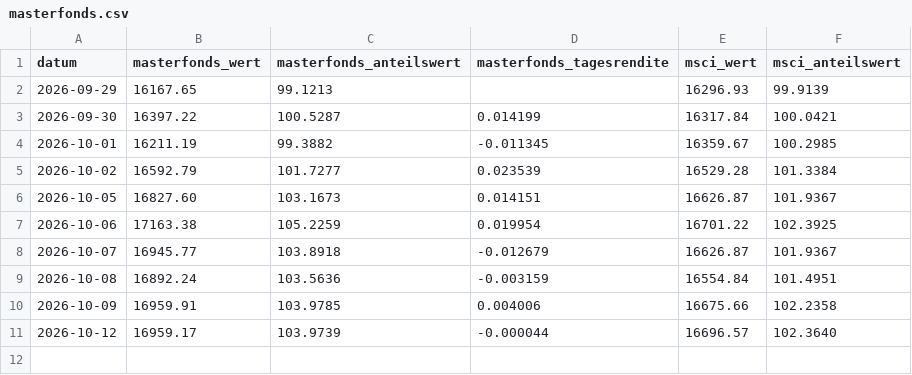
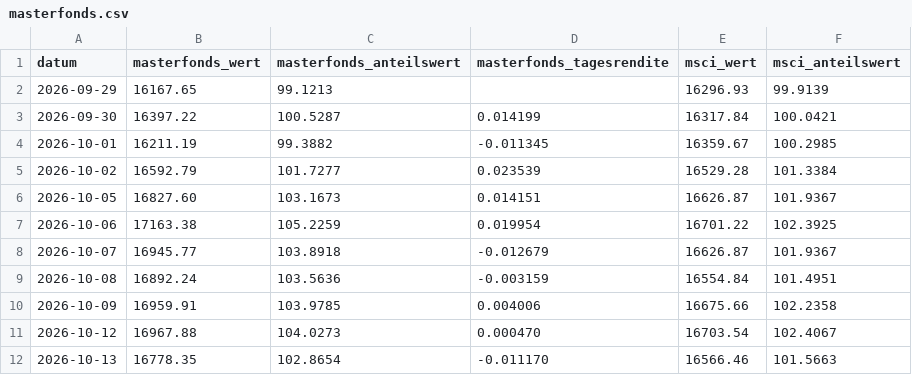
Before and after one commit to michaelwittemann-star/depot-duell, a CSV file: docs/masterfonds.csv, drawn as a sheet.

```diff
--- a/docs/masterfonds.csv
+++ b/docs/masterfonds.csv
@@ -10,2 +10,3 @@ datum;masterfonds_wert;masterfonds_anteilswert;masterfonds_tagesrendite;msci_wer
 2026-10-09;16959.91;103.9785;0.004006;16675.66;102.2358
-2026-10-12;16959.17;103.9739;-0.000044;16696.57;102.3640
+2026-10-12;16967.88;104.0273;0.000470;16703.54;102.4067
+2026-10-13;16778.35;102.8654;-0.011170;16566.46;101.5663
```
Also changed, not shown: docs/prices.csv, 1 other file.
